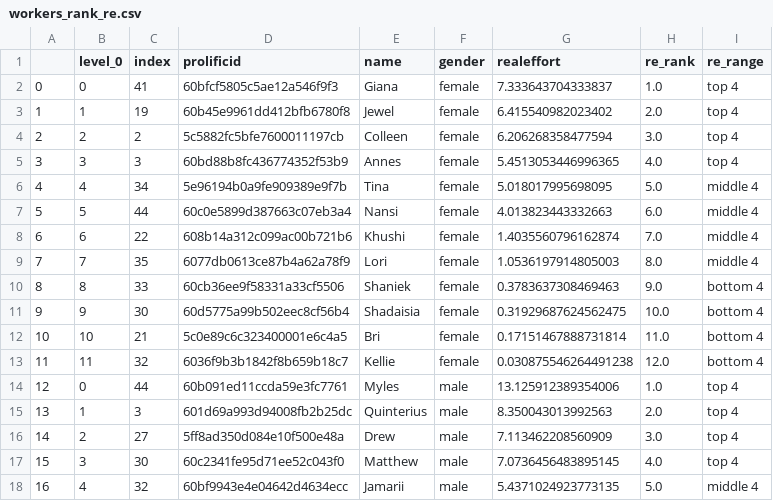
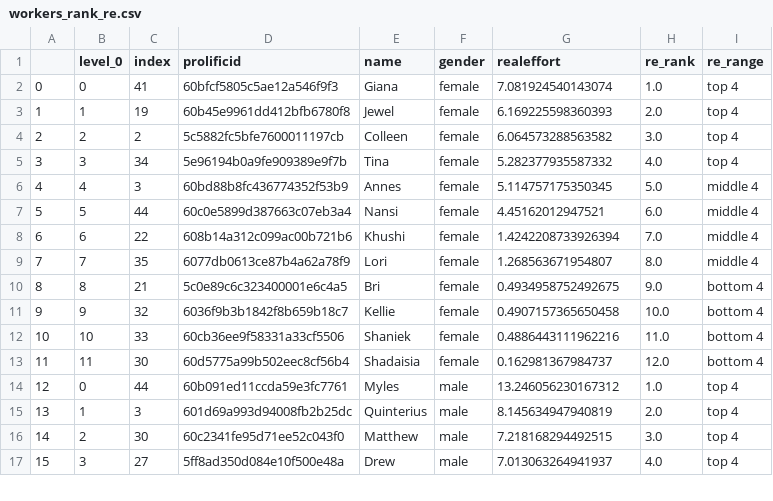
Before and after one commit to meyting/discrank, a CSV file: _static/global/binaryrankings/workers_rank_re.csv, drawn as a sheet; only a part is shown; removed rows and columns are numbered as before the commit, all else as after; the diff covers the shown part only; the diff names each change by its address in the sheet, - before the commit and + after, or states it on an @@ line.

```diff
--- a/_static/global/binaryrankings/workers_rank_re.csv
+++ b/_static/global/binaryrankings/workers_rank_re.csv
-G2 (realeffort): 7.333643704333837
+G2 (realeffort): 7.081924540143074
-G3 (realeffort): 6.415540982023402
+G3 (realeffort): 6.169225598360393
-G4 (realeffort): 6.206268358477594
+G4 (realeffort): 6.064573288563582
-row 5: 3 | 3 | 3 | 60bd88b8fc436774352f53b9 | Annes | female | 5.4513053446996365 | 4.0 | top 4
@@ column A renumbered between rows 5 and 24 @@
-B5 (level_0): 4
+B5 (level_0): 3
-G5 (realeffort): 5.018017995698095
+G5 (realeffort): 5.282377935587332
-H5 (re_rank): 5.0
+H5 (re_rank): 4.0
-I5 (re_range): middle 4
+I5 (re_range): top 4
+row 6: 4 | 4 | 3 | 60bd88b8fc436774352f53b9 | Annes | female | 5.114757175350345 | 5.0 | middle 4
-G7 (realeffort): 4.013823443332663
+G7 (realeffort): 4.45162012947521
-G8 (realeffort): 1.4035560796162874
+G8 (realeffort): 1.4242208733926394
-G9 (realeffort): 1.0536197914805003
+G9 (realeffort): 1.268563671954807
-row 10: 8 | 8 | 33 | 60cb36ee9f58331a33cf5506 | Shaniek | female | 0.3783637308469463 | 9.0 | bottom 4
-row 11: 9 | 9 | 30 | 60d5775a99b502eec8cf56b4 | Shadaisia | female | 0.31929687624562475 | 10.0 | bottom 4
-B10 (level_0): 10
+B10 (level_0): 8
-G10 (realeffort): 0.17151467888731814
+G10 (realeffort): 0.4934958752492675
-H10 (re_rank): 11.0
+H10 (re_rank): 9.0
-B11 (level_0): 11
+B11 (level_0): 9
-G11 (realeffort): 0.030875546264491238
+G11 (realeffort): 0.4907157365650458
-H11 (re_rank): 12.0
+H11 (re_rank): 10.0
+row 12: 10 | 10 | 33 | 60cb36ee9f58331a33cf5506 | Shaniek | female | 0.4886443111962216 | 11.0 | bottom 4
+row 13: 11 | 11 | 30 | 60d5775a99b502eec8cf56b4 | Shadaisia | female | 0.162981367984737 | 12.0 | bottom 4
-G14 (realeffort): 13.125912389354006
+G14 (realeffort): 13.246056230167312
-G15 (realeffort): 8.350043013992563
+G15 (realeffort): 8.145634947940819
-row 16: 14 | 2 | 27 | 5ff8ad350d084e10f500e48a | Drew | male | 7.113462208560909 | 3.0 | top 4
-B16 (level_0): 3
+B16 (level_0): 2
-G16 (realeffort): 7.0736456483895145
+G16 (realeffort): 7.218168294492515
-H16 (re_rank): 4.0
+H16 (re_rank): 3.0
-row 18: 16 | 4 | 32 | 60bf9943e4e04642d4634ecc | Jamarii | male | 5.4371024923773135 | 5.0 | middle 4
+row 17: 15 | 3 | 27 | 5ff8ad350d084e10f500e48a | Drew | male | 7.013063264941937 | 4.0 | top 4
```
Also changed, not shown: 2 added rows, 1 removed row and 10 edited cells elsewhere in this file, _static/global/binaryrankings/workers_rank_mat.csv, _static/global/rankrankings/workers_rank_mat_female.csv, 6 other files.
